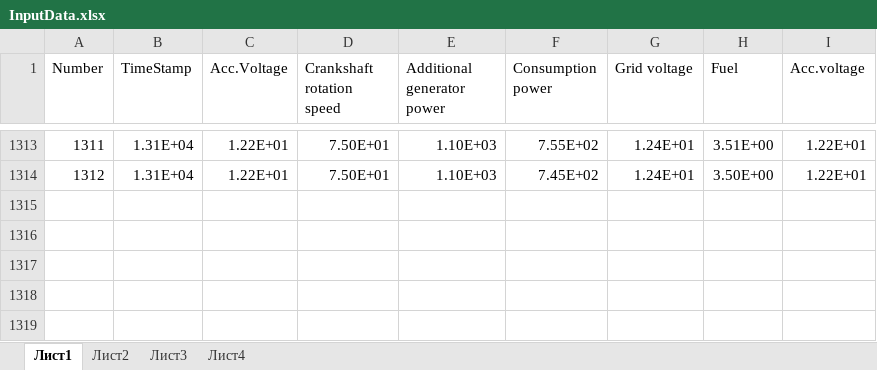
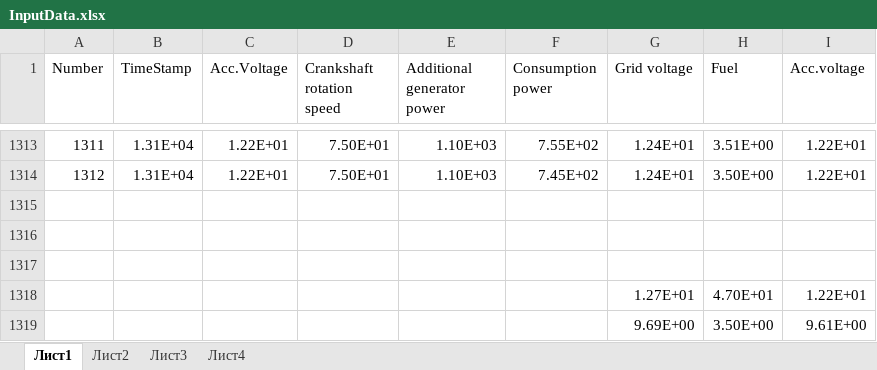
Before and after one commit to SanjoDeundiak/SA, an Excel workbook: SA/Data/InputData.xlsx, sheet Лист1, drawn as a sheet; only a part is shown, gaps mark what is left out; values as stored, in another font and other column widths than the file's, no borders; the diff names each change by its address in the sheet, - before the commit and + after, or states it on an @@ line.

```diff
--- a/SA/Data/InputData.xlsx (sheet Лист1)
+++ b/SA/Data/InputData.xlsx (sheet Лист1)
+row 1315: (empty)
+row 1316: (empty)
+row 1317: (empty)
+row 1318:  |  |  |  |  |  | 1.27E+01 | 4.70E+01 | 1.22E+01
+row 1319:  |  |  |  |  |  | 9.69E+00 | 3.50E+00 | 9.61E+00
```
Also changed, not shown: charts or pictures, 5 other files.
